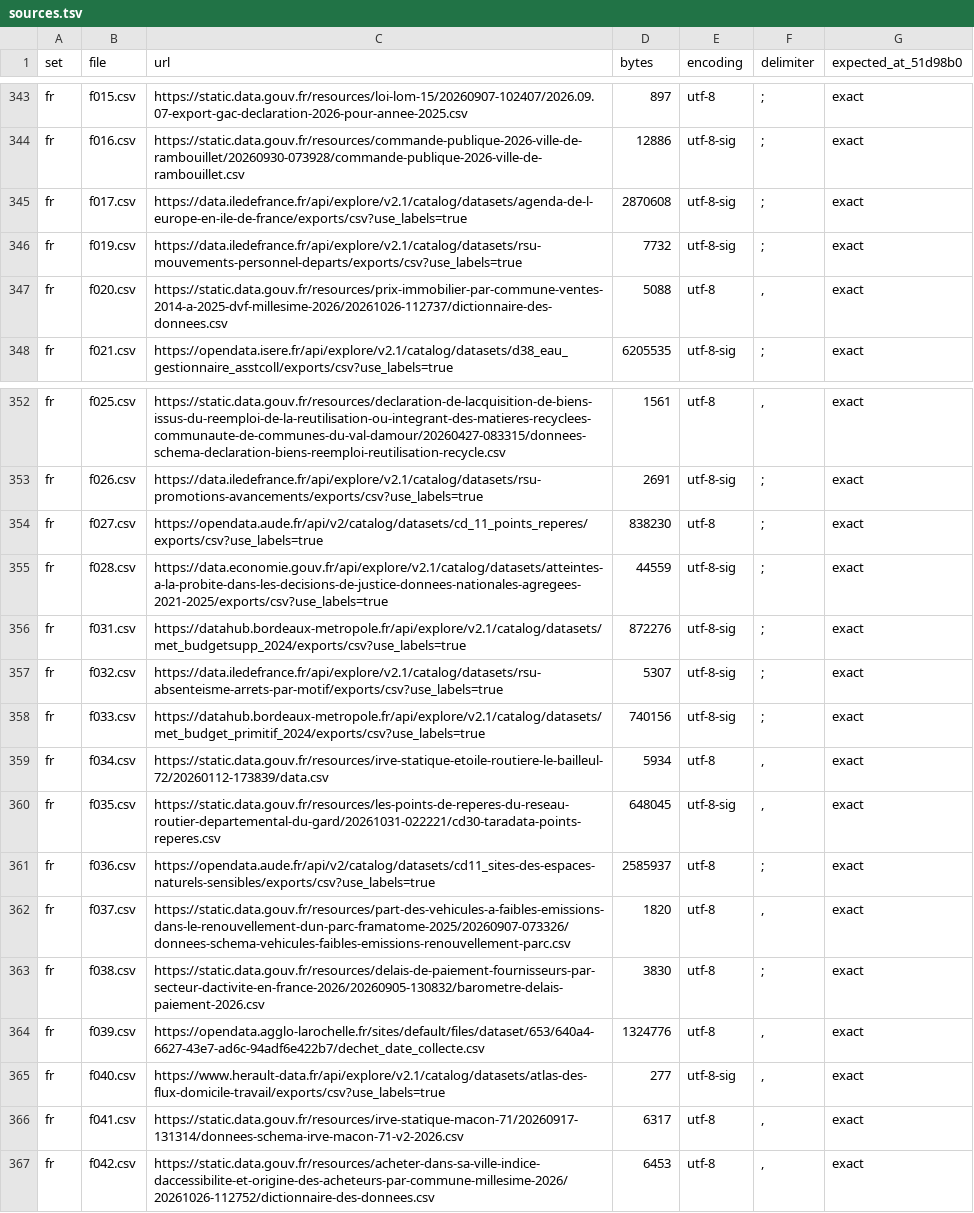
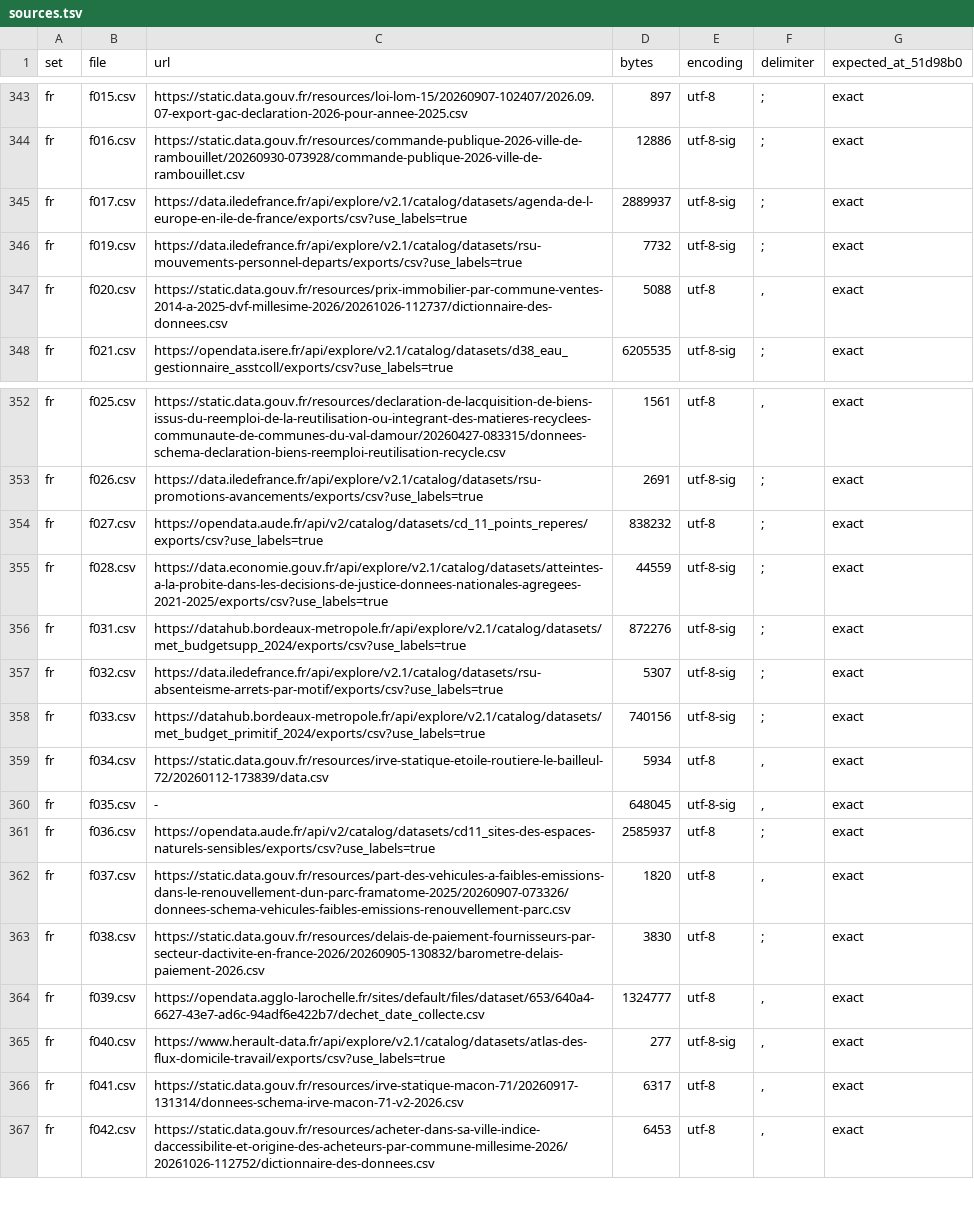
Before and after one commit to hideyukiMORI/nene-ledger, a TSV file: docs/quality/corpus/sources.tsv, drawn as a sheet; only a part is shown, gaps mark what is left out.

```diff
--- a/docs/quality/corpus/sources.tsv
+++ b/docs/quality/corpus/sources.tsv
@@ -344,3 +344,3 @@ fr	f015.csv	https://static.data.gouv.fr/resources/loi-lom-15/20260907-102407/202
 fr	f016.csv	https://static.data.gouv.fr/resources/commande-publique-2026-ville-de-rambouillet/20260930-073928/commande-publique-2026-ville-de-rambouillet.csv	12886	utf-8-sig	;	exact
-fr	f017.csv	https://data.iledefrance.fr/api/explore/v2.1/catalog/datasets/agenda-de-l-europe-en-ile-de-france/exports/csv?use_labels=true	2870608	utf-8-sig	;	exact
+fr	f017.csv	https://data.iledefrance.fr/api/explore/v2.1/catalog/datasets/agenda-de-l-europe-en-ile-de-france/exports/csv?use_labels=true	2889937	utf-8-sig	;	exact
 fr	f019.csv	https://data.iledefrance.fr/api/explore/v2.1/catalog/datasets/rsu-mouvements-personnel-departs/exports/csv?use_labels=true	7732	utf-8-sig	;	exact
@@ -353,3 +353,3 @@ fr	f025.csv	https://static.data.gouv.fr/resources/declaration-de-lacquisition-de
 fr	f026.csv	https://data.iledefrance.fr/api/explore/v2.1/catalog/datasets/rsu-promotions-avancements/exports/csv?use_labels=true	2691	utf-8-sig	;	exact
-fr	f027.csv	https://opendata.aude.fr/api/v2/catalog/datasets/cd_11_points_reperes/exports/csv?use_labels=true	838230	utf-8	;	exact
+fr	f027.csv	https://opendata.aude.fr/api/v2/catalog/datasets/cd_11_points_reperes/exports/csv?use_labels=true	838232	utf-8	;	exact
 fr	f028.csv	https://data.economie.gouv.fr/api/explore/v2.1/catalog/datasets/atteintes-a-la-probite-dans-les-decisions-de-justice-donnees-nationales-agregees-2021-2025/exports/csv?use_labels=true	44559	utf-8-sig	;	exact
@@ -359,3 +359,3 @@ fr	f033.csv	https://datahub.bordeaux-metropole.fr/api/explore/v2.1/catalog/datas
 fr	f034.csv	https://static.data.gouv.fr/resources/irve-statique-etoile-routiere-le-bailleul-72/20260112-173839/data.csv	5934	utf-8	,	exact
-fr	f035.csv	https://static.data.gouv.fr/resources/les-points-de-reperes-du-reseau-routier-departemental-du-gard/20261031-022221/cd30-taradata-points-reperes.csv	648045	utf-8-sig	,	exact
+fr	f035.csv	-	648045	utf-8-sig	,	exact
 fr	f036.csv	https://opendata.aude.fr/api/v2/catalog/datasets/cd11_sites-des-espaces-naturels-sensibles/exports/csv?use_labels=true	2585937	utf-8	;	exact
@@ -363,3 +363,3 @@ fr	f037.csv	https://static.data.gouv.fr/resources/part-des-vehicules-a-faibles-e
 fr	f038.csv	https://static.data.gouv.fr/resources/delais-de-paiement-fournisseurs-par-secteur-dactivite-en-france-2026/20260905-130832/barometre-delais-paiement-2026.csv	3830	utf-8	;	exact
-fr	f039.csv	https://opendata.agglo-larochelle.fr/sites/default/files/dataset/653/640a4-6627-43e7-ad6c-94adf6e422b7/dechet_date_collecte.csv	1324776	utf-8	,	exact
+fr	f039.csv	https://opendata.agglo-larochelle.fr/sites/default/files/dataset/653/640a4-6627-43e7-ad6c-94adf6e422b7/dechet_date_collecte.csv	1324777	utf-8	,	exact
 fr	f040.csv	https://www.herault-data.fr/api/explore/v2.1/catalog/datasets/atlas-des-flux-domicile-travail/exports/csv?use_labels=true	277	utf-8-sig	,	exact
```
Also changed, not shown: 1 other file.
